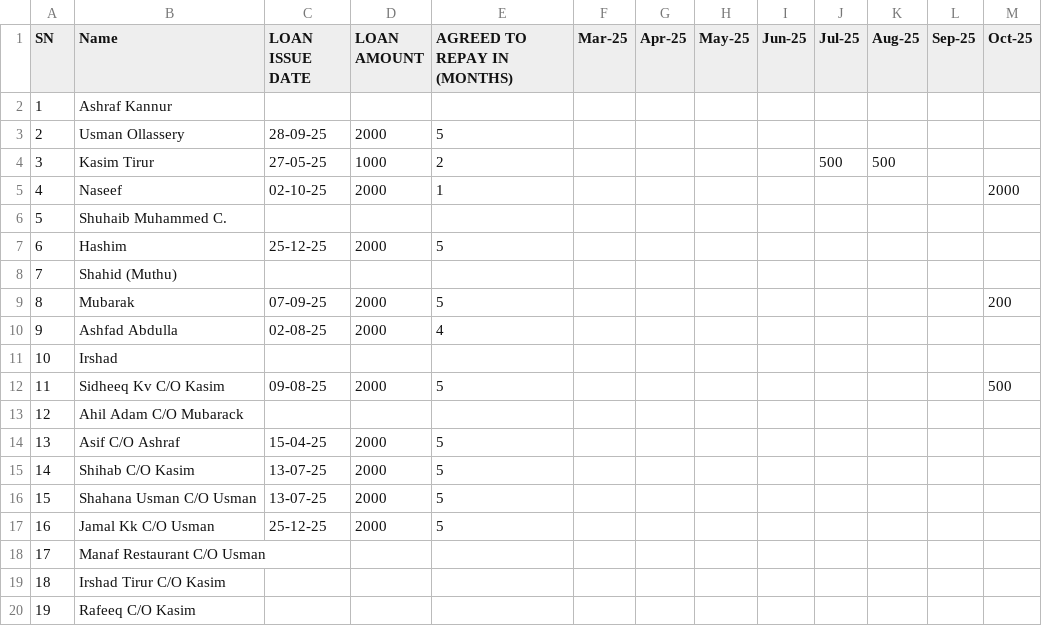
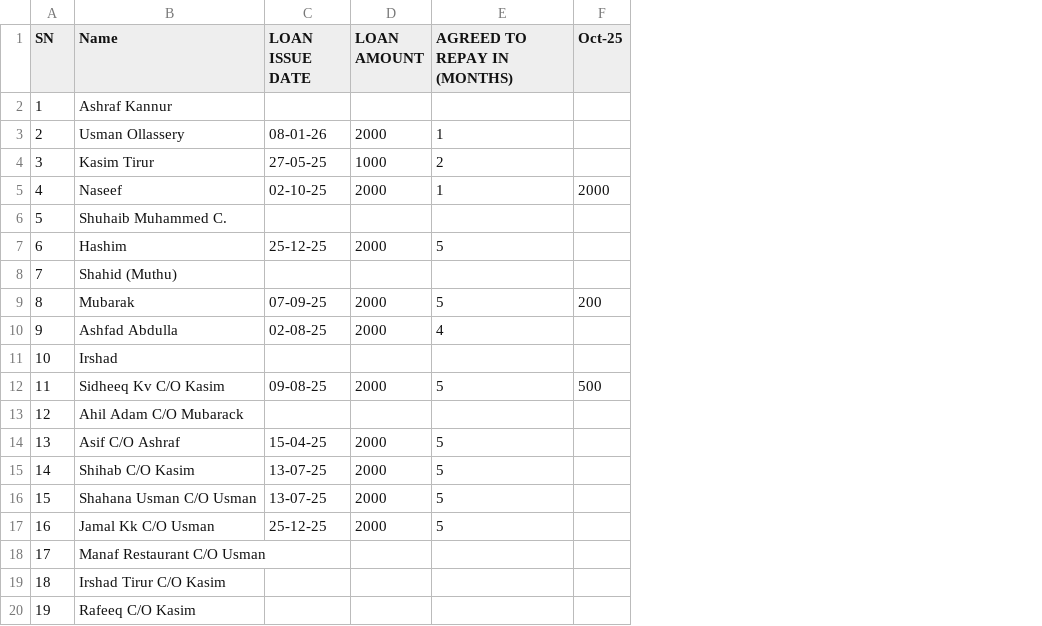
Before and after one commit to inventory-choco/avadhi-nidhi-loan, a CSV file: Loan.csv, drawn as a sheet; only a part is shown; the diff names each change by its address in the sheet, - before the commit and + after, or states it on an @@ line.

```diff
--- a/Loan.csv
+++ b/Loan.csv
-column F (Mar-25), empty
-column G (Apr-25), empty
-column H (May-25), empty
-column I (Jun-25), empty
-column J (Jul-25), row 4: 500
-column K (Aug-25), row 4: 500
-column L (Sep-25), empty
-C3 (LOAN ISSUE DATE): 28-09-25
+C3 (LOAN ISSUE DATE): 08-01-26
-E3 (AGREED TO REPAY IN (MONTHS)): 5
+E3 (AGREED TO REPAY IN (MONTHS)): 1
```
Also changed, not shown: payments.csv.
